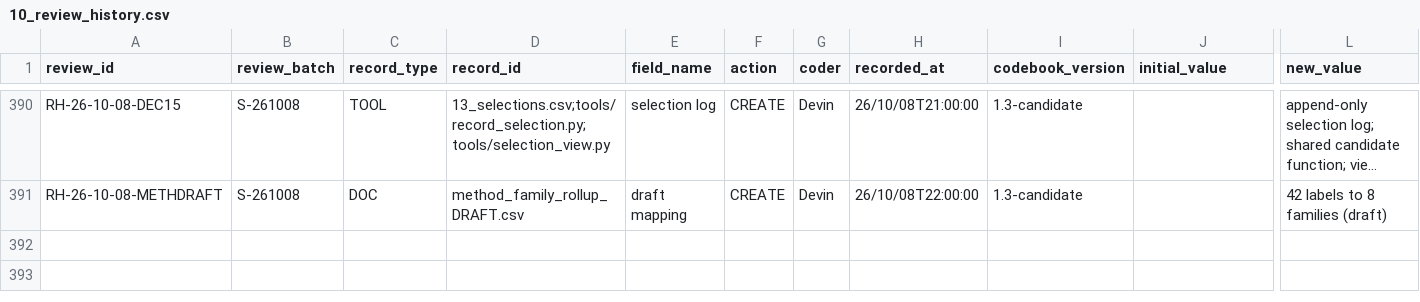
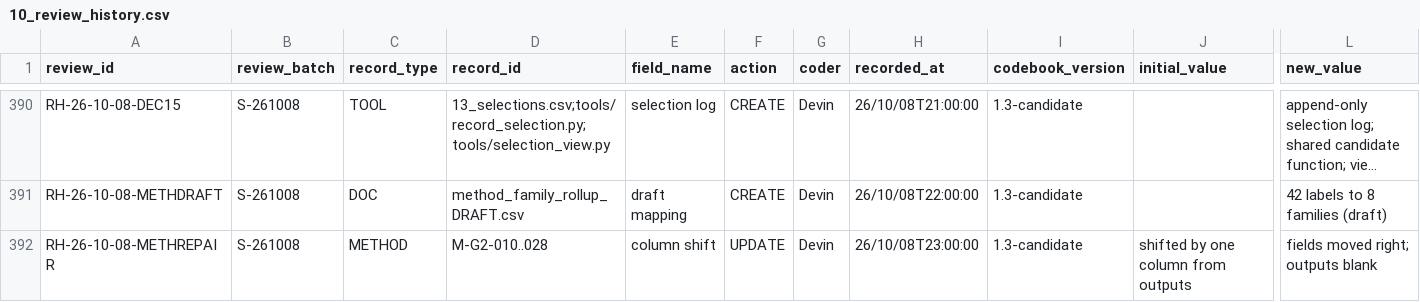
Before and after one commit to iainbe/ProjectClassifier, a CSV file: 10_review_history.csv, drawn as a sheet; only a part is shown, gaps mark what is left out; long unchanged cells end in …; rows hold the shown columns only; the diff names each change by its address in the sheet, - before the commit and + after, or states it on an @@ line.

```diff
--- a/10_review_history.csv
+++ b/10_review_history.csv
+row 392: RH-26-10-08-METHREPAIR | S-261008 | METHOD | M-G2-010..028 | column shift | UPDATE | Devin | 26/10/08T23:00:00 | 1.3-candidate | shifted by one column from outputs | fields moved right; outputs blank
```
Also changed, not shown: 03_methods.csv, 07_validation_actions.csv, 2 other files.
